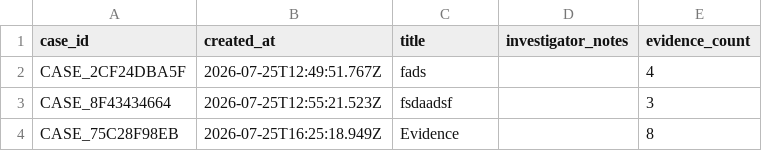
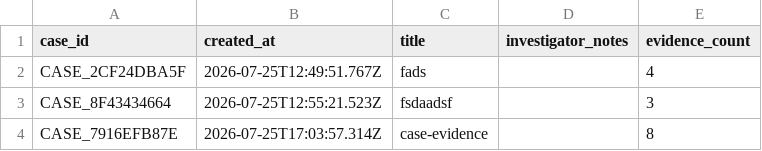
Before and after one commit to sushant347/Cybercrime-Investigation-Intelligence-System, a CSV file: evidence_ocr_engine/storage/cases.csv, drawn as a sheet.

```diff
--- a/evidence_ocr_engine/storage/cases.csv
+++ b/evidence_ocr_engine/storage/cases.csv
@@ -3,2 +3,2 @@ CASE_2CF24DBA5F,2026-07-25T12:49:51.767Z,fads,,4
 CASE_8F43434664,2026-07-25T12:55:21.523Z,fsdaadsf,,3
-CASE_75C28F98EB,2026-07-25T16:25:18.949Z,Evidence,,8
+CASE_7916EFB87E,2026-07-25T17:03:57.314Z,case-evidence,,8
```
Also changed, not shown: evidence_ocr_engine/storage/case_registry.csv, evidence_ocr_engine/storage/entities.csv, 13 other files.
